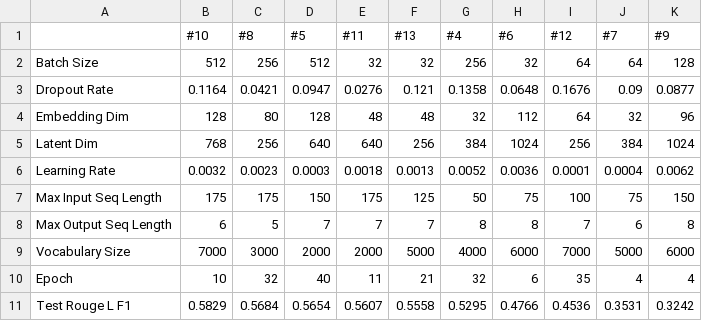
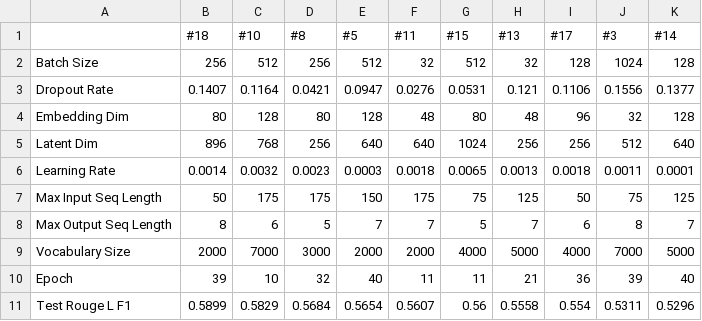
Before and after one commit to antonpetkoff/identifier-suggestion, a CSV file: reports/thesis/tables/experiments.csv, drawn as a sheet; only a part is shown; removed rows and columns are numbered as before the commit, all else as after; the diff covers the shown part only; the diff names each change by its address in the sheet, - before the commit and + after, or states it on an @@ line.

Commit message:
Update top 10 results table with latest results

```diff
--- a/reports/thesis/tables/experiments.csv
+++ b/reports/thesis/tables/experiments.csv
+column B (#18), rows 2-11: 256 | 0.1407 | 80 | 896 | 0.0014 | 50 | 8 | 2000 | 39 | 0.5899
+column G (#15), rows 2-11: 512 | 0.0531 | 80 | 1024 | 0.0065 | 75 | 5 | 4000 | 11 | 0.56
-column G (#4), rows 2-11: 256 | 0.1358 | 32 | 384 | 0.0052 | 50 | 8 | 4000 | 32 | 0.5295
-column H (#6), rows 2-11: 32 | 0.0648 | 112 | 1024 | 0.0036 | 75 | 8 | 6000 | 6 | 0.4766
-I1: #12
+I1: #17
-J1: #7
+J1: #3
-K1: #9
+K1: #14
-I2 (#17): 64
+I2 (#17): 128
-J2 (#3): 64
+J2 (#3): 1024
-I3 (#17): 0.1676
+I3 (#17): 0.1106
-J3 (#3): 0.09
+J3 (#3): 0.1556
-K3 (#14): 0.0877
+K3 (#14): 0.1377
-I4 (#17): 64
+I4 (#17): 96
-K4 (#14): 96
+K4 (#14): 128
-J5 (#3): 384
+J5 (#3): 512
-K5 (#14): 1024
+K5 (#14): 640
-I6 (#17): 0.0001
+I6 (#17): 0.0018
-J6 (#3): 0.0004
+J6 (#3): 0.0011
-K6 (#14): 0.0062
+K6 (#14): 0.0001
-I7 (#17): 100
+I7 (#17): 50
-K7 (#14): 150
+K7 (#14): 125
-I8 (#17): 7
+I8 (#17): 6
-J8 (#3): 6
+J8 (#3): 8
-K8 (#14): 8
+K8 (#14): 7
-I9 (#17): 7000
+I9 (#17): 4000
-J9 (#3): 5000
+J9 (#3): 7000
-K9 (#14): 6000
+K9 (#14): 5000
-I10 (#17): 35
+I10 (#17): 36
-J10 (#3): 4
+J10 (#3): 39
-K10 (#14): 4
+K10 (#14): 40
-I11 (#17): 0.4536
+I11 (#17): 0.554
-J11 (#3): 0.3531
+J11 (#3): 0.5311
-K11 (#14): 0.3242
+K11 (#14): 0.5296
```
Also changed, not shown: 9 edited cells elsewhere in this file, 1 other file.
